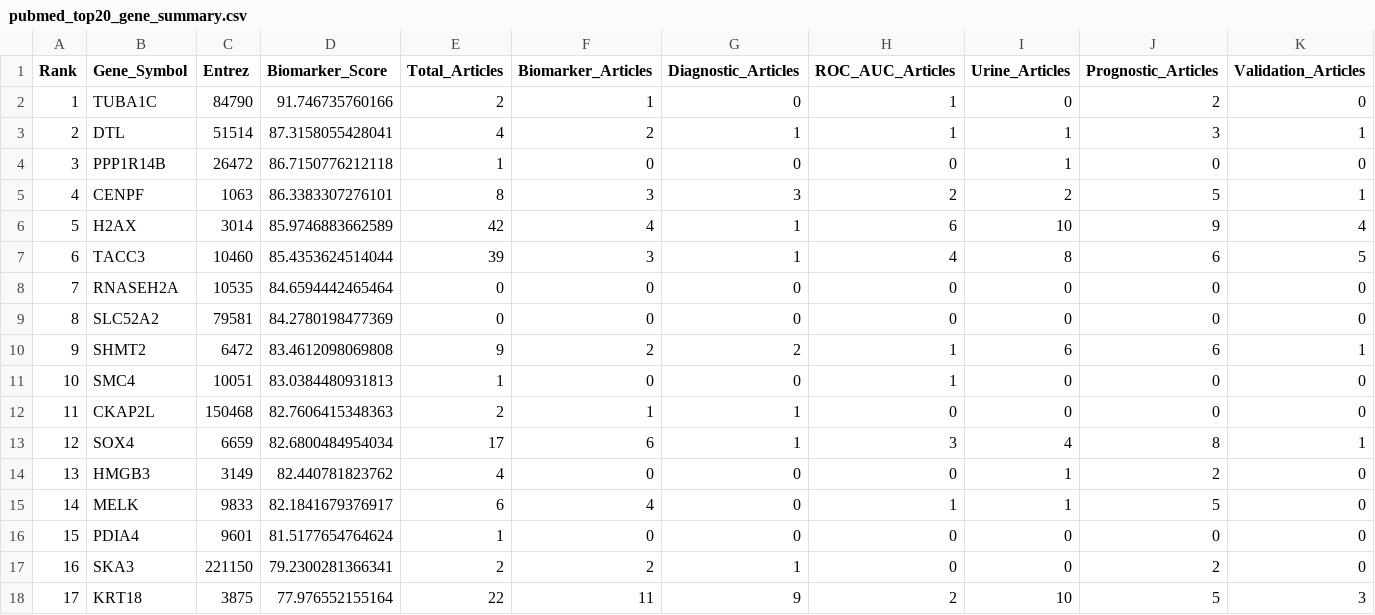
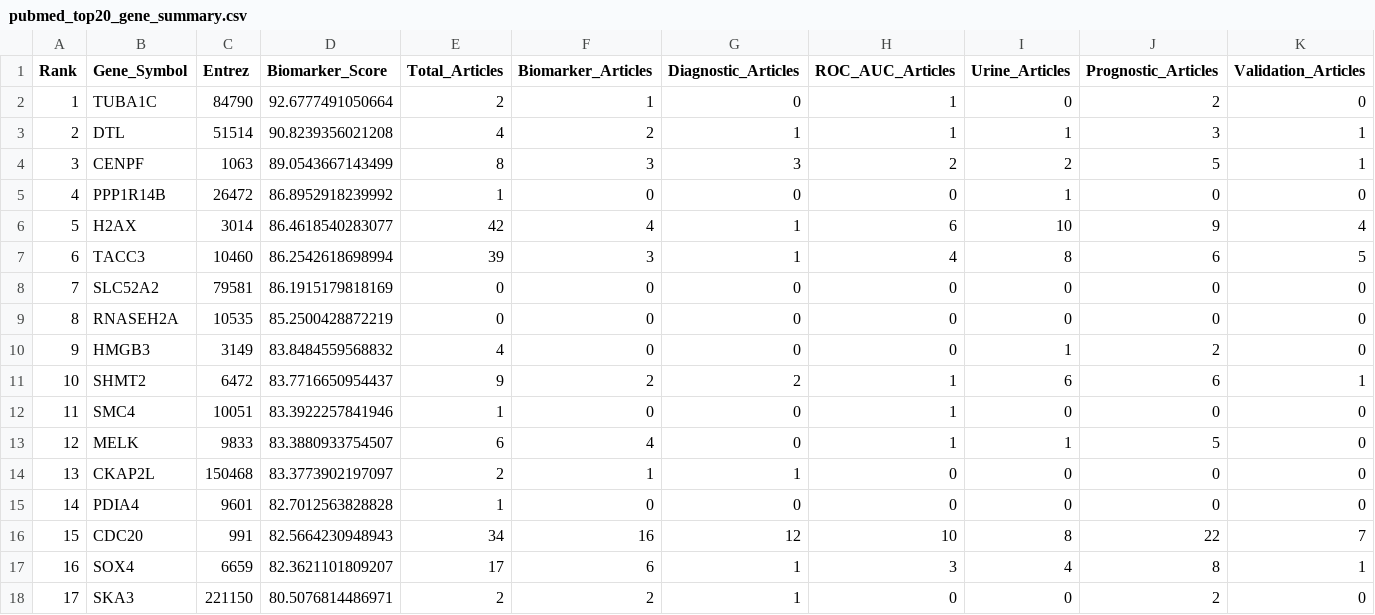
Before and after one commit to RioGen-Tecnologia/Projeto_TCC_2026_Guilherme_Miranda, a CSV file: results/pubmed/pubmed_top20_gene_summary.csv, drawn as a sheet; only a part is shown; removed rows and columns are numbered as before the commit, all else as after; rows hold the shown columns only; the diff covers the shown part only; the diff names each change by its address in the sheet, - before the commit and + after, or states it on an @@ line.

```diff
--- a/results/pubmed/pubmed_top20_gene_summary.csv
+++ b/results/pubmed/pubmed_top20_gene_summary.csv
-D2 (Biomarker_Score): 91.746735760166
+D2 (Biomarker_Score): 92.6777491050664
-D3 (Biomarker_Score): 87.3158055428041
+D3 (Biomarker_Score): 90.8239356021208
-row 4: 3 | PPP1R14B | 26472 | 86.7150776212118 | 1 | 0 | 0 | 0 | 1 | 0 | 0
-A4 (Rank): 4
+A4 (Rank): 3
-D4 (Biomarker_Score): 86.3383307276101
+D4 (Biomarker_Score): 89.0543667143499
+row 5: 4 | PPP1R14B | 26472 | 86.8952918239992 | 1 | 0 | 0 | 0 | 1 | 0 | 0
-D6 (Biomarker_Score): 85.9746883662589
+D6 (Biomarker_Score): 86.4618540283077
-D7 (Biomarker_Score): 85.4353624514044
+D7 (Biomarker_Score): 86.2542618698994
-B8 (Gene_Symbol): RNASEH2A
+B8 (Gene_Symbol): SLC52A2
-C8 (Entrez): 10535
+C8 (Entrez): 79581
-D8 (Biomarker_Score): 84.6594442465464
+D8 (Biomarker_Score): 86.1915179818169
-B9 (Gene_Symbol): SLC52A2
+B9 (Gene_Symbol): RNASEH2A
-C9 (Entrez): 79581
+C9 (Entrez): 10535
-D9 (Biomarker_Score): 84.2780198477369
+D9 (Biomarker_Score): 85.2500428872219
+row 10: 9 | HMGB3 | 3149 | 83.8484559568832 | 4 | 0 | 0 | 0 | 1 | 2 | 0
-A11 (Rank): 9
+A11 (Rank): 10
-D11 (Biomarker_Score): 83.4612098069808
+D11 (Biomarker_Score): 83.7716650954437
-A12 (Rank): 10
+A12 (Rank): 11
-D12 (Biomarker_Score): 83.0384480931813
+D12 (Biomarker_Score): 83.3922257841946
-row 12: 11 | CKAP2L | 150468 | 82.7606415348363 | 2 | 1 | 1 | 0 | 0 | 0 | 0
-row 13: 12 | SOX4 | 6659 | 82.6800484954034 | 17 | 6 | 1 | 3 | 4 | 8 | 1
-row 14: 13 | HMGB3 | 3149 | 82.440781823762 | 4 | 0 | 0 | 0 | 1 | 2 | 0
-A13 (Rank): 14
+A13 (Rank): 12
-D13 (Biomarker_Score): 82.1841679376917
+D13 (Biomarker_Score): 83.3880933754507
+row 14: 13 | CKAP2L | 150468 | 83.3773902197097 | 2 | 1 | 1 | 0 | 0 | 0 | 0
-A15 (Rank): 15
+A15 (Rank): 14
-D15 (Biomarker_Score): 81.5177654764624
+D15 (Biomarker_Score): 82.7012563828828
+row 16: 15 | CDC20 | 991 | 82.5664230948943 | 34 | 16 | 12 | 10 | 8 | 22 | 7
+row 17: 16 | SOX4 | 6659 | 82.3621101809207 | 17 | 6 | 1 | 3 | 4 | 8 | 1
-A18 (Rank): 16
+A18 (Rank): 17
-D18 (Biomarker_Score): 79.2300281366341
+D18 (Biomarker_Score): 80.5076814486971
-row 18: 17 | KRT18 | 3875 | 77.976552155164 | 22 | 11 | 9 | 2 | 10 | 5 | 3
```
Also changed, not shown: 1 added row, 1 removed row and 11 edited cells elsewhere in this file, results/pubmed/pubmed_top20_search_log.csv, 1 other file.
